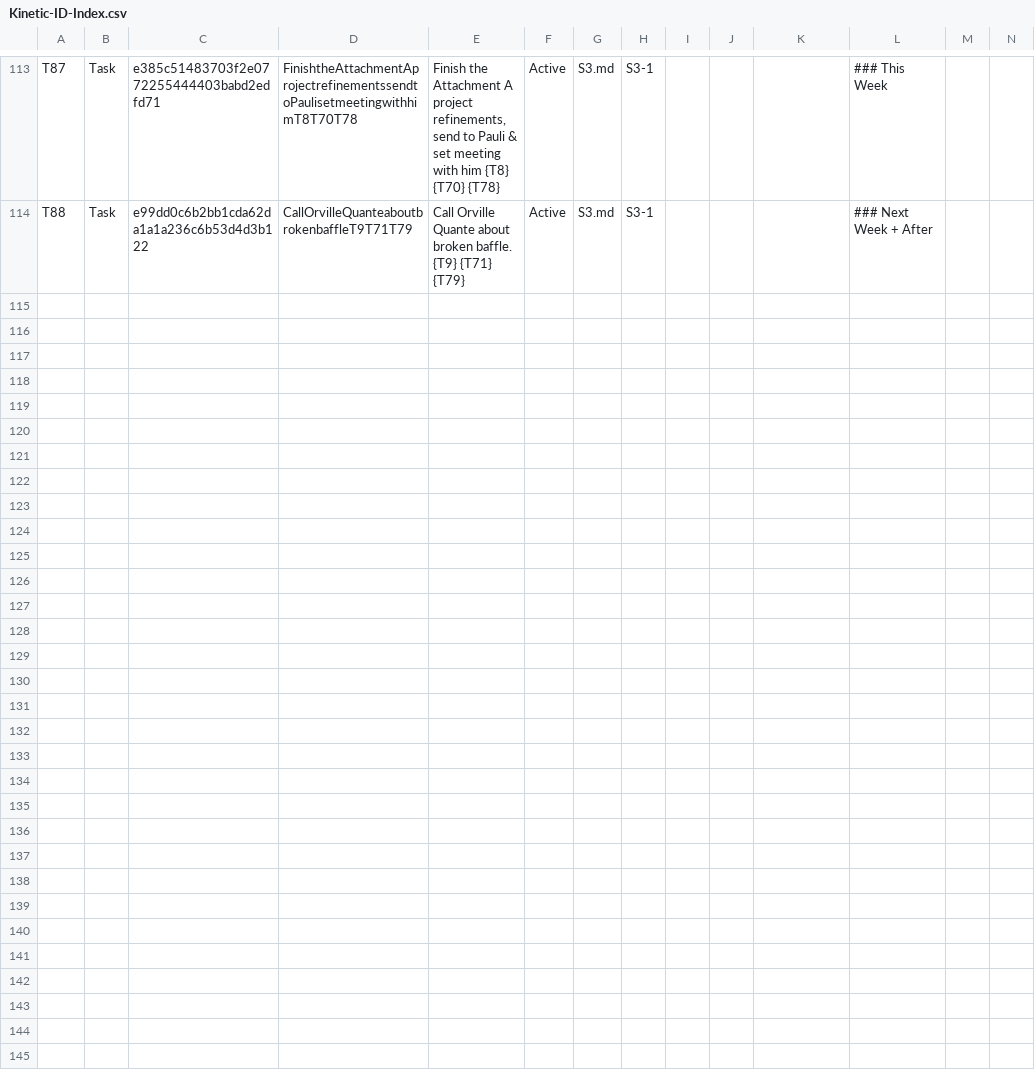
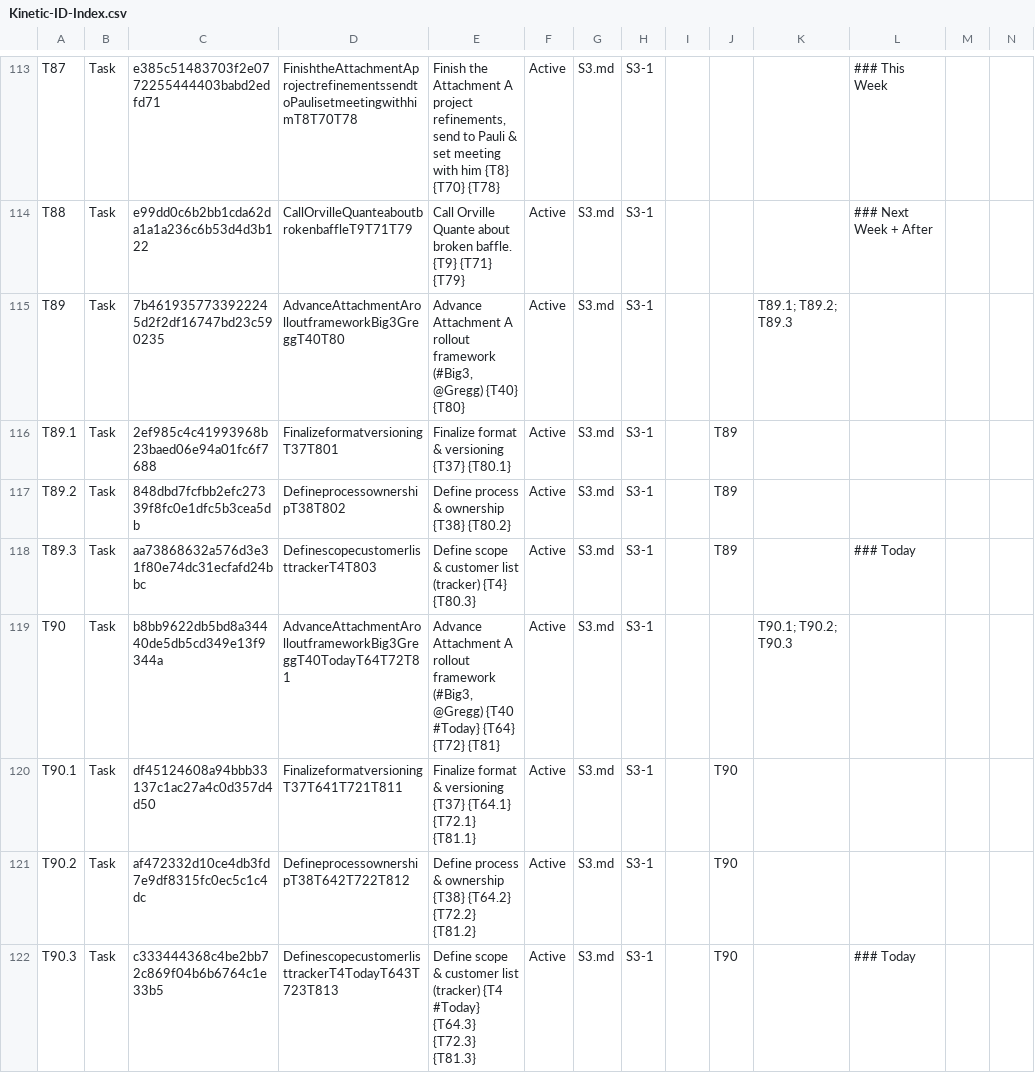
Before and after one commit to mikesturm/Kinetic, a CSV file: Kinetic-ID-Index.csv, drawn as a sheet; only a part is shown, gaps mark what is left out; the diff covers the shown part only; the diff names each change by its address in the sheet, - before the commit and + after, or states it on an @@ line.

```diff
--- a/Kinetic-ID-Index.csv
+++ b/Kinetic-ID-Index.csv
+row 115: T89 | Task | 7b4619357733922245d2f2df16747bd23c590235 | AdvanceAttachmentArolloutframeworkBig3GreggT40T80 | Advance Attachment A rollout framework (#Big3, @Gregg) {T40} {T80} | Active | S3.md | S3-1 |  |  | T89.1; T89.2; T89.3
+row 116: T89.1 | Task | 2ef985c4c41993968b23baed06e94a01fc6f7688 | FinalizeformatversioningT37T801 | Finalize format & versioning {T37} {T80.1} | Active | S3.md | S3-1 |  | T89
+row 117: T89.2 | Task | 848dbd7fcfbb2efc27339f8fc0e1dfc5b3cea5db | DefineprocessownershipT38T802 | Define process & ownership {T38} {T80.2} | Active | S3.md | S3-1 |  | T89
+row 118: T89.3 | Task | aa73868632a576d3e31f80e74dc31ecfafd24bbc | DefinescopecustomerlisttrackerT4T803 | Define scope & customer list (tracker) {T4} {T80.3} | Active | S3.md | S3-1 |  | T89 |  | ### Today
+row 119: T90 | Task | b8bb9622db5bd8a34440de5db5cd349e13f9344a | AdvanceAttachmentArolloutframeworkBig3GreggT40TodayT64T72T81 | Advance Attachment A rollout framework (#Big3, @Gregg) {T40 #Today} {T64} {T72} {T81} | Active | S3.md | S3-1 |  |  | T90.1; T90.2; T90.3
+row 120: T90.1 | Task | df45124608a94bbb33137c1ac27a4c0d357d4d50 | FinalizeformatversioningT37T641T721T811 | Finalize format & versioning {T37} {T64.1} {T72.1} {T81.1} | Active | S3.md | S3-1 |  | T90
+row 121: T90.2 | Task | af472332d10ce4db3fd7e9df8315fc0ec5c1c4dc | DefineprocessownershipT38T642T722T812 | Define process & ownership {T38} {T64.2} {T72.2} {T81.2} | Active | S3.md | S3-1 |  | T90
+row 122: T90.3 | Task | c333444368c4be2bb72c869f04b6b6764c1e33b5 | DefinescopecustomerlisttrackerT4TodayT643T723T813 | Define scope & customer list (tracker) {T4 #Today} {T64.3} {T72.3} {T81.3} | Active | S3.md | S3-1 |  | T90 |  | ### Today
```
Also changed, not shown: 7 added rows and 2 edited cells elsewhere in this file, Views/Projects_Open.csv, Views/Tasks_Active.csv, 5 other files.
